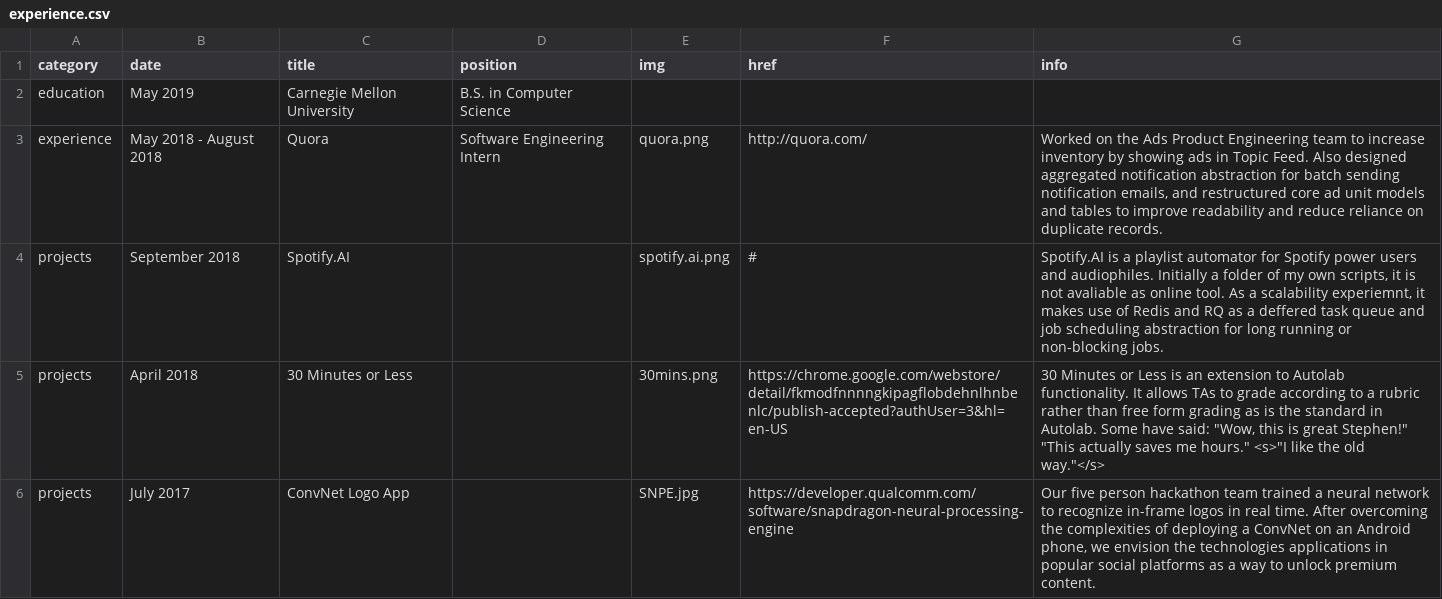
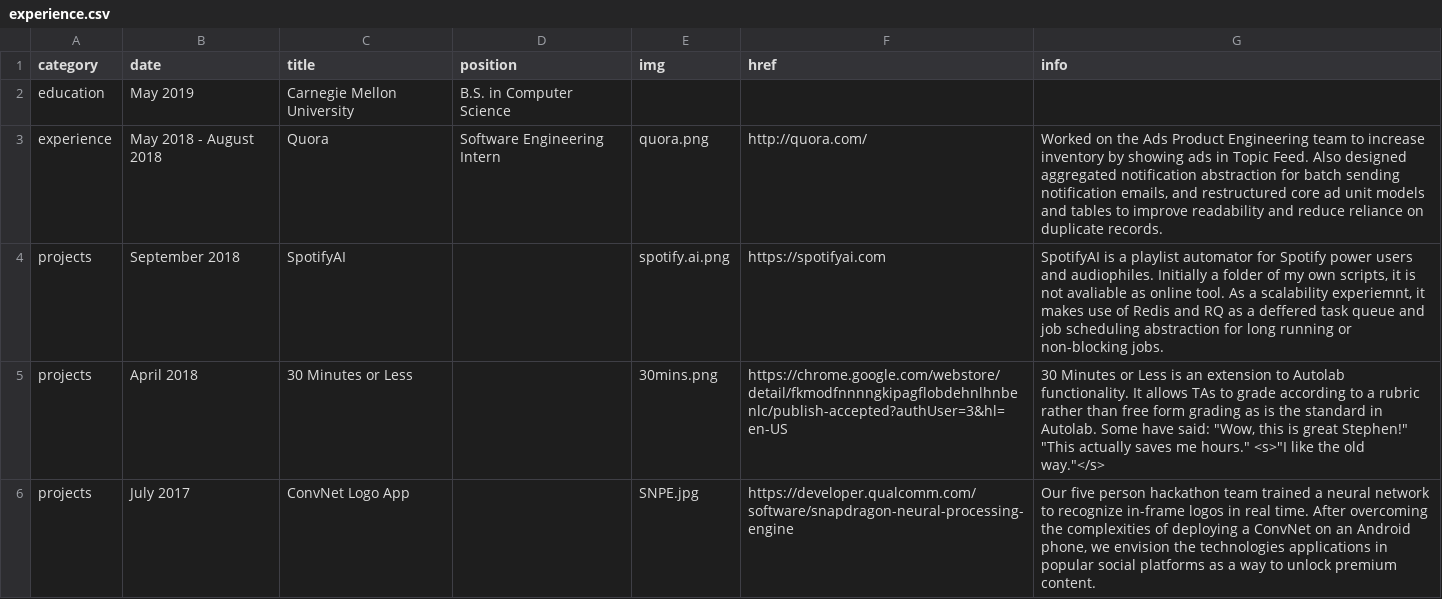
Before and after one commit to sclark/sclark.github.io, a CSV file: _data/experience.csv, drawn as a sheet; only a part is shown.

Commit message:
Update spotifyai link

```diff
--- a/_data/experience.csv
+++ b/_data/experience.csv
@@ -3,3 +3,3 @@ education,May 2019,Carnegie Mellon University,B.S. in Computer Science,,,
 experience,May 2018 - August 2018,Quora,Software Engineering Intern,quora.png,http://quora.com/,"Worked on the Ads Product Engineering team to increase inventory by showing ads in Topic Feed. Also designed aggregated notification abstraction for batch sending notification emails, and restructured core ad unit models and tables to improve readability and reduce reliance on duplicate records."
-projects,September 2018,Spotify.AI,,spotify.ai.png,#,"Spotify.AI is a playlist automator for Spotify power users and audiophiles. Initially a folder of my own scripts, it is not avaliable as online tool. As a scalability experiemnt, it makes use of Redis and RQ as a deffered task queue and job scheduling abstraction for long running or non-blocking jobs."
+projects,September 2018,SpotifyAI,,spotify.ai.png,https://spotifyai.com,"SpotifyAI is a playlist automator for Spotify power users and audiophiles. Initially a folder of my own scripts, it is not avaliable as online tool. As a scalability experiemnt, it makes use of Redis and RQ as a deffered task queue and job scheduling abstraction for long running or non-blocking jobs."
 projects,April 2018,30 Minutes or Less,,30mins.png,https://chrome.google.com/webstore/detail/fkmodfnnnngkipagflobdehnlhnbenlc/publish-accepted?authUser=3&hl=en-US,"30 Minutes or Less is an extension to Autolab functionality. It allows TAs to grade according to a rubric rather than free form grading as is the standard in Autolab. Some have said: ""Wow, this is great Stephen!"" ""This actually saves me hours."" <s>""I like the old way.""</s>"
```
